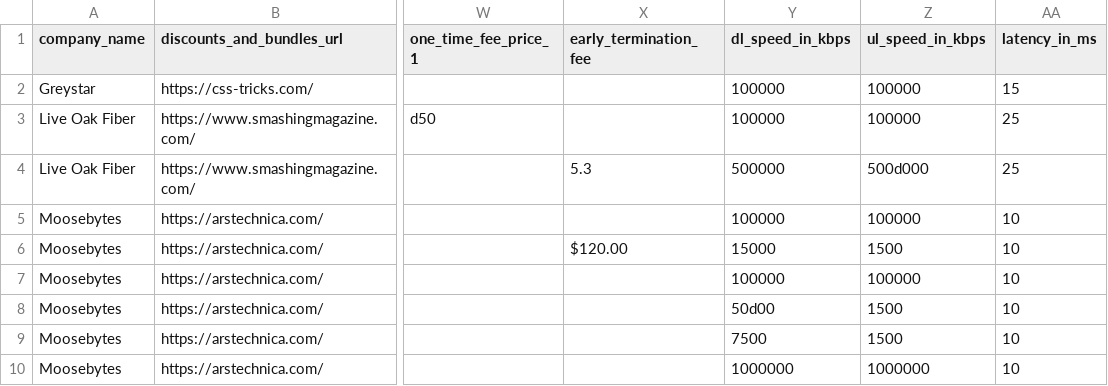
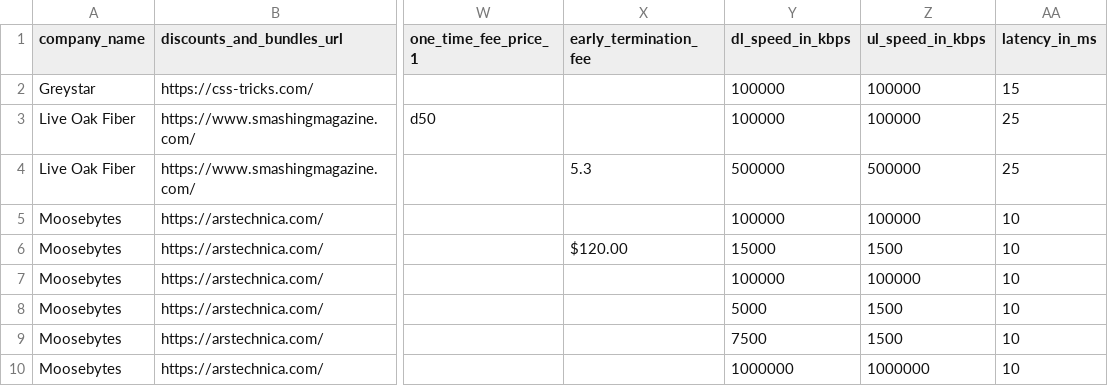
Before and after one commit to t1nfoil/sonarbcd, a CSV file: bcd.csv, drawn as a sheet; only a part is shown, gaps mark what is left out; the diff names each change by its address in the sheet, - before the commit and + after, or states it on an @@ line.

```diff
--- a/bcd.csv
+++ b/bcd.csv
-Z4 (ul_speed_in_kbps): 500d000
+Z4 (ul_speed_in_kbps): 500000
-Y8 (dl_speed_in_kbps): 50d00
+Y8 (dl_speed_in_kbps): 5000
```
Also changed, not shown: 12 other files.
